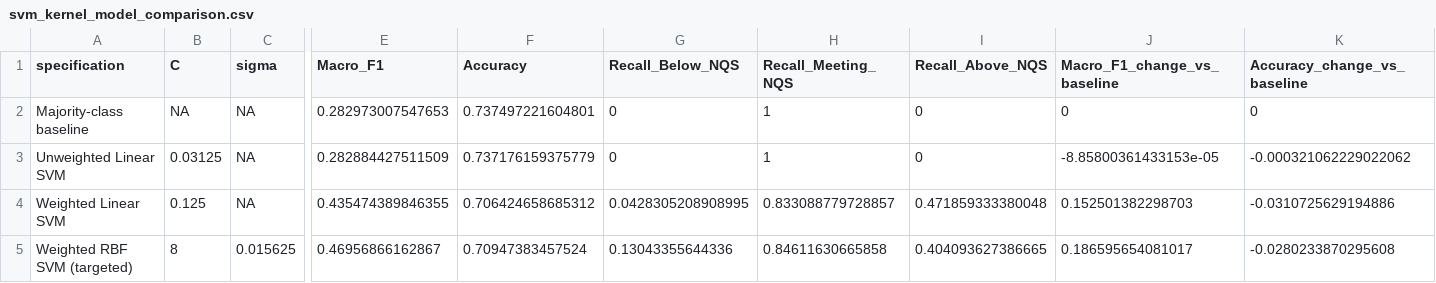
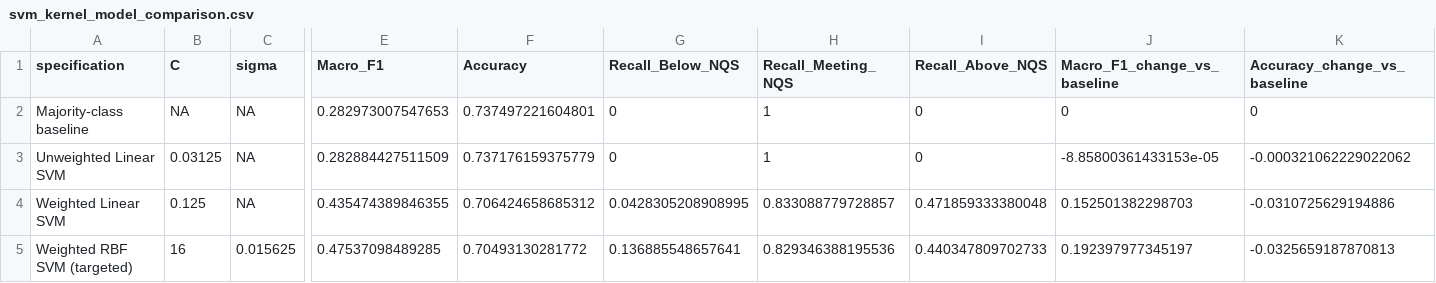
Before and after one commit to Frank2Shao/STAT5003-Group2, a CSV file: outputs/models/svm/svm_kernel_model_comparison.csv, drawn as a sheet; only a part is shown, gaps mark what is left out; the diff names each change by its address in the sheet, - before the commit and + after, or states it on an @@ line.

```diff
--- a/outputs/models/svm/svm_kernel_model_comparison.csv
+++ b/outputs/models/svm/svm_kernel_model_comparison.csv
-B5 (C): 8
+B5 (C): 16
-E5 (Macro_F1): 0.46956866162867
+E5 (Macro_F1): 0.47537098489285
-F5 (Accuracy): 0.70947383457524
+F5 (Accuracy): 0.70493130281772
-G5 (Recall_Below_NQS): 0.13043355644336
+G5 (Recall_Below_NQS): 0.136885548657641
-H5 (Recall_Meeting_NQS): 0.84611630665858
+H5 (Recall_Meeting_NQS): 0.829346388195536
-I5 (Recall_Above_NQS): 0.404093627386665
+I5 (Recall_Above_NQS): 0.440347809702733
-J5 (Macro_F1_change_vs_baseline): 0.186595654081017
+J5 (Macro_F1_change_vs_baseline): 0.192397977345197
-K5 (Accuracy_change_vs_baseline): -0.0280233870295608
+K5 (Accuracy_change_vs_baseline): -0.0325659187870813
```
Also changed, not shown: outputs/models/svm/svm_rbf_best_parameters.csv, outputs/models/svm/svm_rbf_class_metrics.csv, 9 other files.
